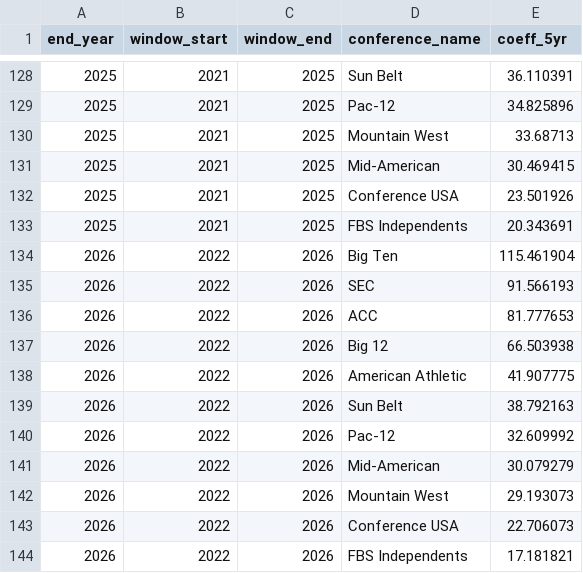
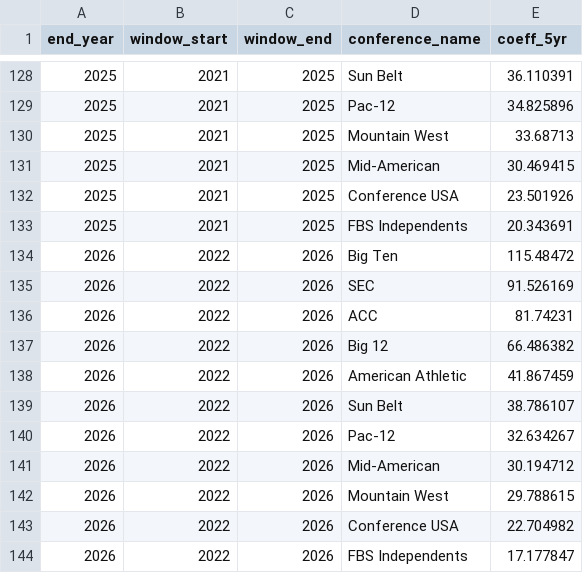
Before and after one commit to ak038819-sudo/College-Football-Coefficient, a CSV file: data/processed/conference_coeff_5yr.csv, drawn as a sheet; only a part is shown, gaps mark what is left out.

```diff
--- a/data/processed/conference_coeff_5yr.csv
+++ b/data/processed/conference_coeff_5yr.csv
@@ -133,12 +133,12 @@ end_year,window_start,window_end,conference_name,coeff_5yr
 2025,2021,2025,FBS Independents,20.343691
-2026,2022,2026,Big Ten,115.461904
-2026,2022,2026,SEC,91.566193
-2026,2022,2026,ACC,81.777653
-2026,2022,2026,Big 12,66.503938
-2026,2022,2026,American Athletic,41.907775
-2026,2022,2026,Sun Belt,38.792163
-2026,2022,2026,Pac-12,32.609992
-2026,2022,2026,Mid-American,30.079279
-2026,2022,2026,Mountain West,29.193073
-2026,2022,2026,Conference USA,22.706073
-2026,2022,2026,FBS Independents,17.181821
+2026,2022,2026,Big Ten,115.48472
+2026,2022,2026,SEC,91.526169
+2026,2022,2026,ACC,81.74231
+2026,2022,2026,Big 12,66.486382
+2026,2022,2026,American Athletic,41.867459
+2026,2022,2026,Sun Belt,38.786107
+2026,2022,2026,Pac-12,32.634267
+2026,2022,2026,Mid-American,30.194712
+2026,2022,2026,Mountain West,29.788615
+2026,2022,2026,Conference USA,22.704982
+2026,2022,2026,FBS Independents,17.177847
```
Also changed, not shown: data/processed/conference_ratings_by_season.csv, data/processed/team_coeff_5yr.csv, 6 other files.
